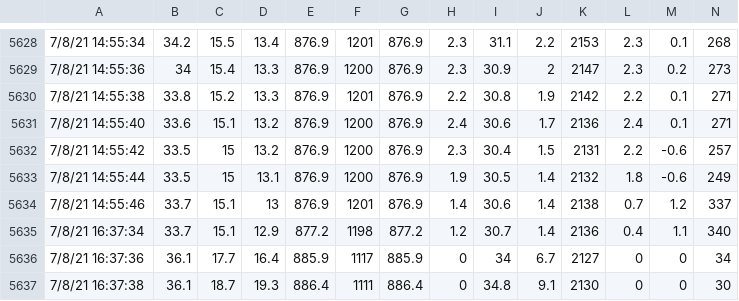
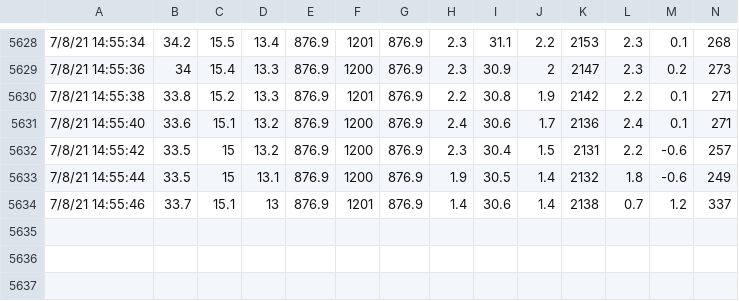
Before and after one commit to BoiseStatePlanetary/AlvordFieldTrip2021, a CSV file: code/Kestrel_analysis/RLWEATHER2166160_2021-07-08 18_37_38.csv, drawn as a sheet; only a part is shown, gaps mark what is left out; rows hold the shown columns only; the diff names each change by its address in the sheet, - before the commit and + after, or states it on an @@ line.

```diff
--- a/code/Kestrel_analysis/RLWEATHER2166160_2021-07-08 18_37_38.csv
+++ b/code/Kestrel_analysis/RLWEATHER2166160_2021-07-08 18_37_38.csv
-row 5635: 7/8/21 16:37:34 | 33.7 | 15.1 | 12.9 | 877.2 | 1198 | 877.2 | 1.2 | 30.7 | 1.4 | 2136 | 0.4 | 1.1 | 340
-row 5636: 7/8/21 16:37:36 | 36.1 | 17.7 | 16.4 | 885.9 | 1117 | 885.9 | 0 | 34 | 6.7 | 2127 | 0 | 0 | 34
-row 5637: 7/8/21 16:37:38 | 36.1 | 18.7 | 19.3 | 886.4 | 1111 | 886.4 | 0 | 34.8 | 9.1 | 2130 | 0 | 0 | 30
```
Also changed, not shown: 7 other files.
